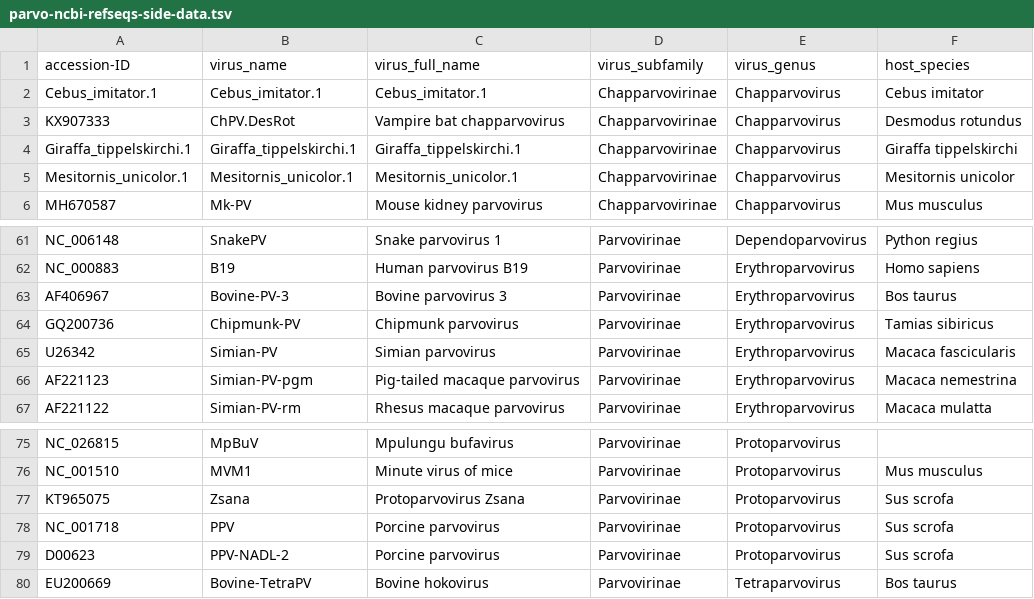
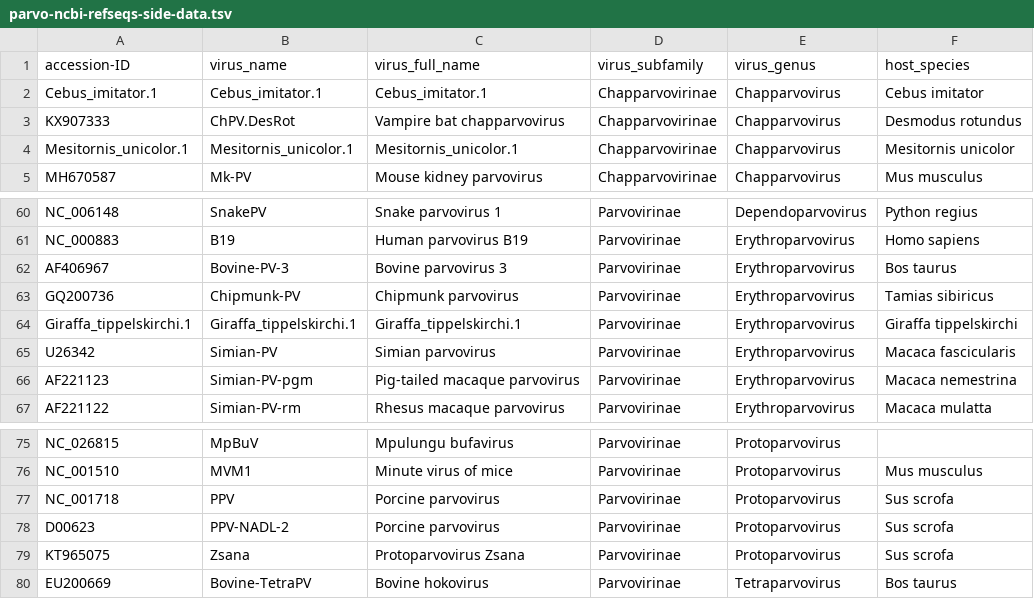
Before and after one commit to giffordlabcvr/Parvovirus-GLUE, a TSV file: tabular/parvo-ncbi-refseqs-side-data.tsv, drawn as a sheet; only a part is shown, gaps mark what is left out.

Commit message:
Corrected taxonomy for Giraffe erythro

```diff
--- a/tabular/parvo-ncbi-refseqs-side-data.tsv
+++ b/tabular/parvo-ncbi-refseqs-side-data.tsv
@@ -3,3 +3,2 @@ Cebus_imitator.1	Cebus_imitator.1	Cebus_imitator.1	Chapparvovirinae	Chapparvovir
 KX907333	ChPV.DesRot	Vampire bat chapparvovirus	Chapparvovirinae	Chapparvovirus	Desmodus rotundus
-Giraffa_tippelskirchi.1	Giraffa_tippelskirchi.1	Giraffa_tippelskirchi.1	Chapparvovirinae	Chapparvovirus	Giraffa tippelskirchi
 Mesitornis_unicolor.1	Mesitornis_unicolor.1	Mesitornis_unicolor.1	Chapparvovirinae	Chapparvovirus	Mesitornis unicolor
@@ -64,2 +63,3 @@ AF406967	Bovine-PV-3	Bovine parvovirus 3	Parvovirinae	Erythroparvovirus	Bos taur
 GQ200736	Chipmunk-PV	Chipmunk parvovirus	Parvovirinae	Erythroparvovirus	Tamias sibiricus
+Giraffa_tippelskirchi.1	Giraffa_tippelskirchi.1	Giraffa_tippelskirchi.1	Parvovirinae	Erythroparvovirus	Giraffa tippelskirchi
 U26342	Simian-PV	Simian parvovirus	Parvovirinae	Erythroparvovirus	Macaca fascicularis
@@ -76,5 +76,5 @@ NC_026815	MpBuV	Mpulungu bufavirus	Parvovirinae	Protoparvovirus
 NC_001510	MVM1	Minute virus of mice	Parvovirinae	Protoparvovirus	Mus musculus
-KT965075	Zsana	Protoparvovirus Zsana	Parvovirinae	Protoparvovirus	Sus scrofa
 NC_001718	PPV	Porcine parvovirus	Parvovirinae	Protoparvovirus	Sus scrofa
 D00623	PPV-NADL-2	Porcine parvovirus	Parvovirinae	Protoparvovirus	Sus scrofa
+KT965075	Zsana	Protoparvovirus Zsana	Parvovirinae	Protoparvovirus	Sus scrofa
 EU200669	Bovine-TetraPV	Bovine hokovirus	Parvovirinae	Tetraparvovirus	Bos taurus
```
